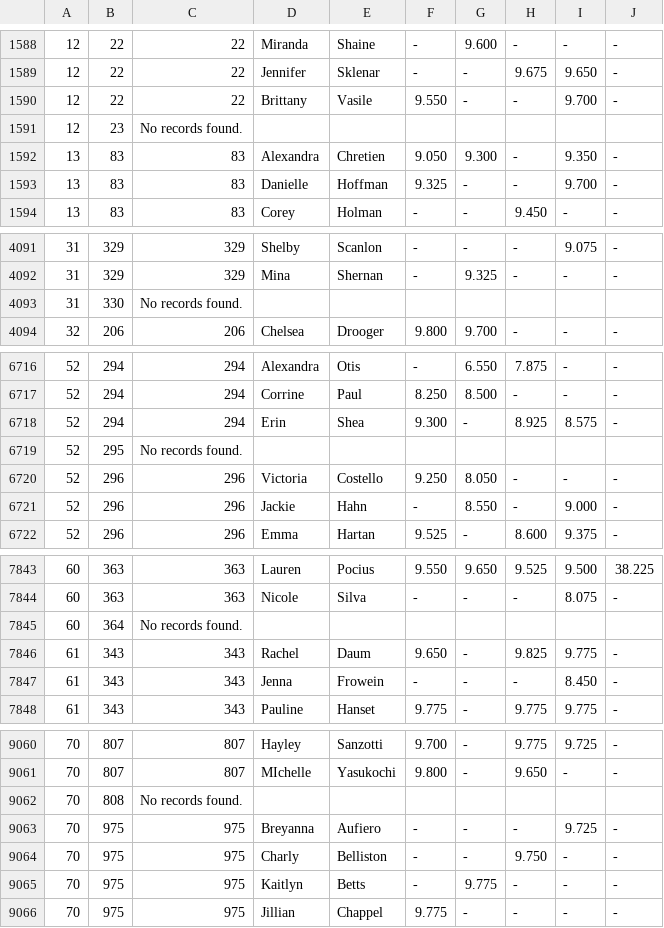
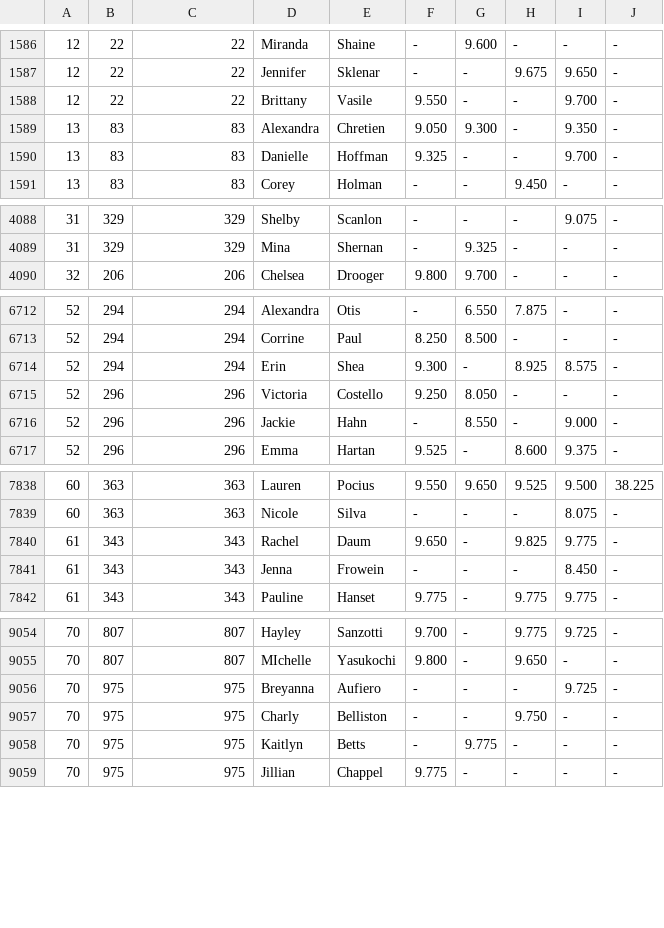
Before and after one commit to octonion/gymnastics, a CSV file: ncaa_women/csv/ncaa_individual_results.csv, drawn as a sheet; only a part is shown, gaps mark what is left out; the diff covers the shown part only.

```diff
--- a/ncaa_women/csv/ncaa_individual_results.csv
+++ b/ncaa_women/csv/ncaa_individual_results.csv
@@ -1590,3 +1588,2 @@
 12,22,22,Brittany,Vasile,9.550,-,-,9.700,-
-12,23,No records found.
 13,83,83,Alexandra,Chretien,9.050,9.300,-,9.350,-
@@ -4092,3 +4089,2 @@
 31,329,329,Mina,Shernan,-,9.325,-,-,-
-31,330,No records found.
 32,206,206,Chelsea,Drooger,9.800,9.700,-,-,-
@@ -6718,3 +6714,2 @@
 52,294,294,Erin,Shea,9.300,-,8.925,8.575,-
-52,295,No records found.
 52,296,296,Victoria,Costello,9.250,8.050,-,-,-
@@ -7844,3 +7839,2 @@
 60,363,363,Nicole,Silva,-,-,-,8.075,-
-60,364,No records found.
 61,343,343,Rachel,Daum,9.650,-,9.825,9.775,-
@@ -9061,3 +9055,2 @@
 70,807,807,MIchelle,Yasukochi,9.800,-,9.650,-,-
-70,808,No records found.
 70,975,975,Breyanna,Aufiero,-,-,-,9.725,-
```
Also changed, not shown: 9 removed rows elsewhere in this file, ncaa_women/csv/ncaa_assignment.csv, ncaa_women/csv/ncaa_rosters.csv, 4 other files.
